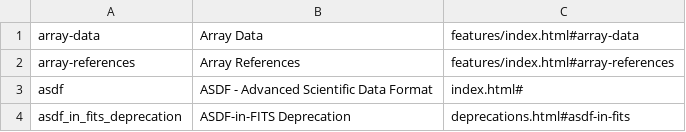
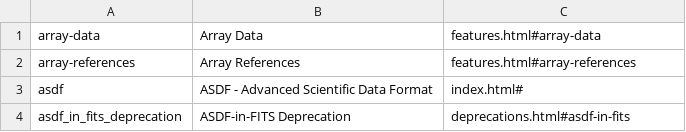
Before and after one commit to asdf-format/asdf, a CSV file: docs/.overrides/hooks/intersphinx_labels.csv, drawn as a sheet; only a part is shown; the diff covers the shown part only.

```diff
--- a/docs/.overrides/hooks/intersphinx_labels.csv
+++ b/docs/.overrides/hooks/intersphinx_labels.csv
@@ -1,3 +1,3 @@
-"array-data","Array Data","features/index.html#array-data"
-"array-references","Array References","features/index.html#array-references"
+"array-data","Array Data","features.html#array-data"
+"array-references","Array References","features.html#array-references"
 "asdf","ASDF - Advanced Scientific Data Format","index.html#"
```
Also changed, not shown: 12 edited cells elsewhere in this file, 8 other files.
